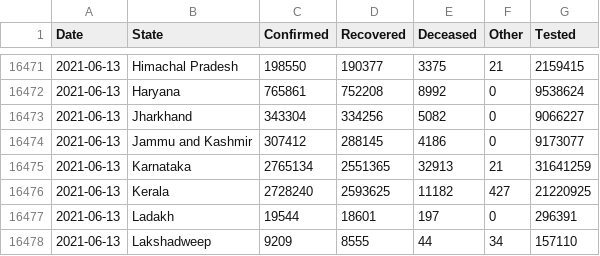
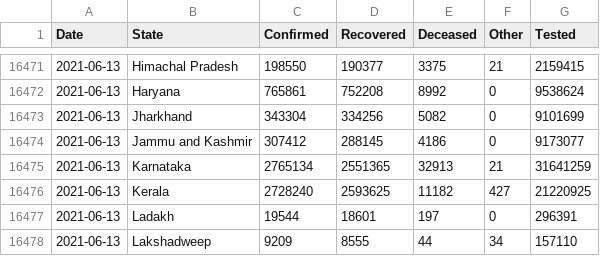
Before and after one commit to covid19india/api, a CSV file: csv/latest/states.csv, drawn as a sheet; only a part is shown, gaps mark what is left out.

Commit message:
data updated on - Sun Jun 13 17:42:52 UTC 2021

```diff
--- a/csv/latest/states.csv
+++ b/csv/latest/states.csv
@@ -16472,3 +16472,3 @@ Date,State,Confirmed,Recovered,Deceased,Other,Tested
 2021-06-13,Haryana,765861,752208,8992,0,9538624
-2021-06-13,Jharkhand,343304,334256,5082,0,9066227
+2021-06-13,Jharkhand,343304,334256,5082,0,9101699
 2021-06-13,Jammu and Kashmir,307412,288145,4186,0,9173077
```
Also changed, not shown: 10 other files.
